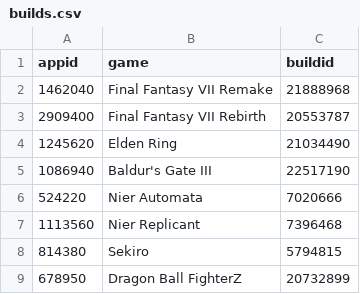
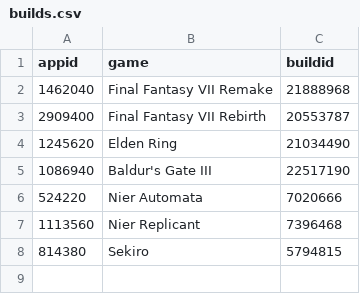
Before and after one commit to proletariado/proletariado.github.io, a CSV file: data/builds.csv, drawn as a sheet; the diff names each change by its address in the sheet, - before the commit and + after, or states it on an @@ line.

Commit message:
Update builds.csv

```diff
--- a/data/builds.csv
+++ b/data/builds.csv
-row 9: 678950 | Dragon Ball FighterZ | 20732899
```
